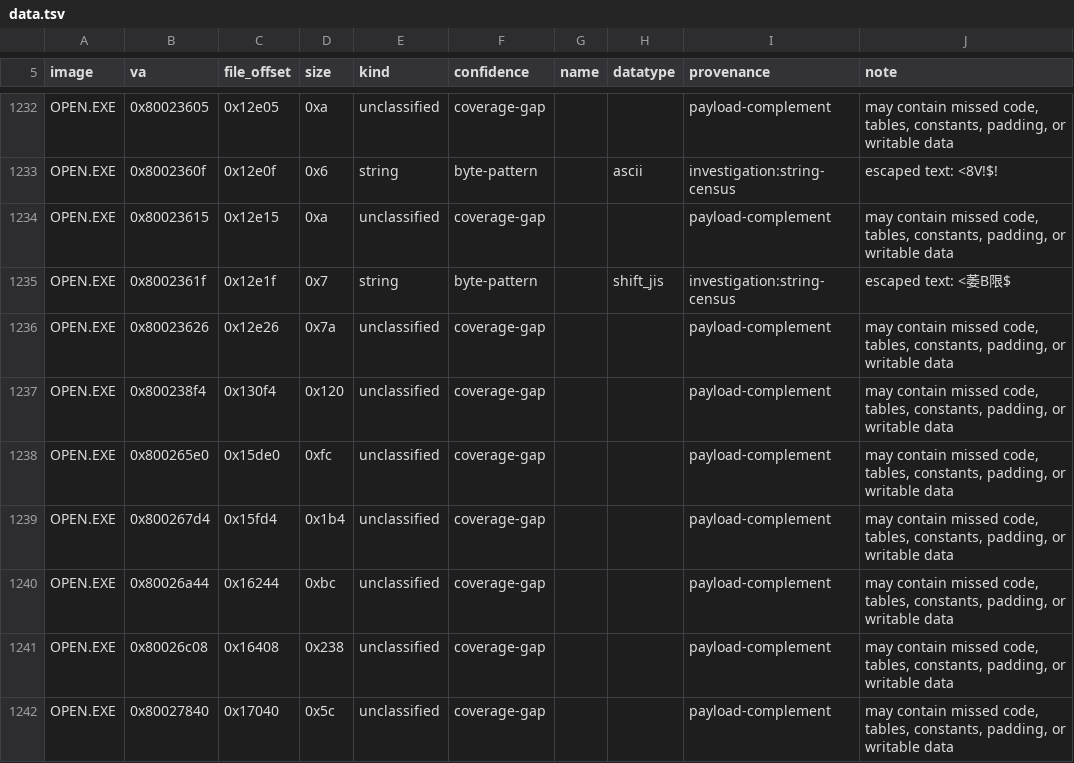
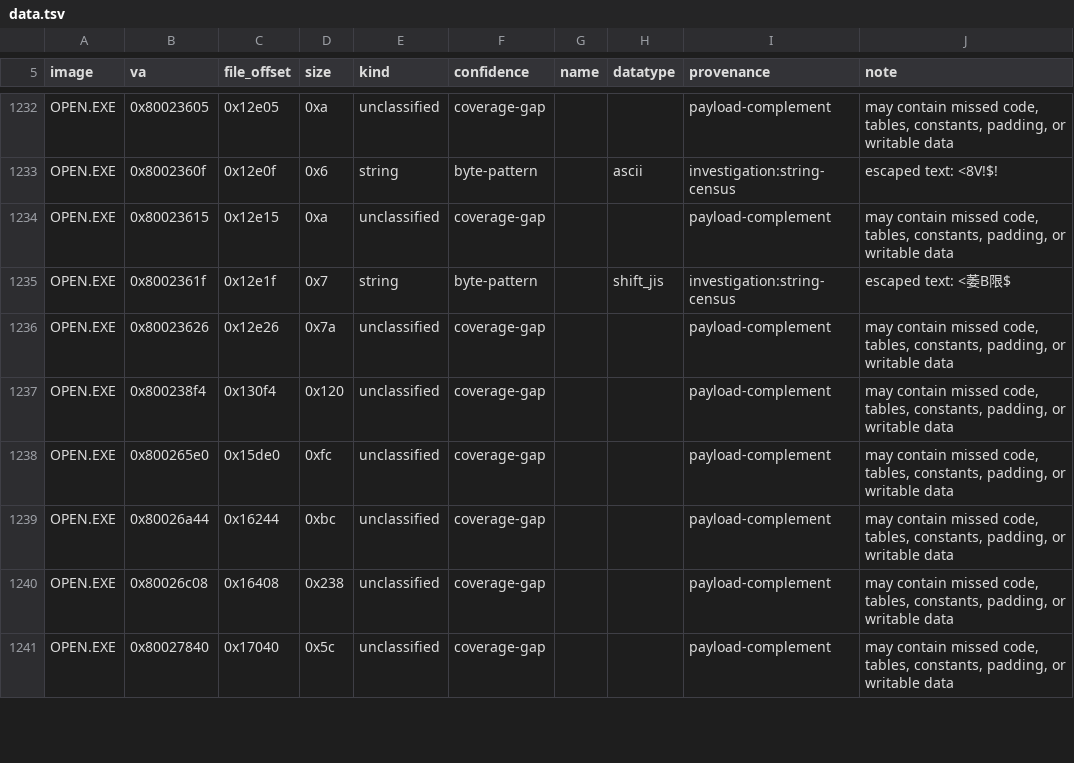
Before and after one commit to Voicedrew11/kings-field-2-decomp, a TSV file: config/retail/data.tsv, drawn as a sheet; only a part is shown, gaps mark what is left out; removed rows and columns are numbered as before the commit, all else as after; the diff covers the shown part only; the diff names each change by its address in the sheet, - before the commit and + after, or states it on an @@ line.

```diff
--- a/config/retail/data.tsv
+++ b/config/retail/data.tsv
-row 1239: OPEN.EXE | 0x800267d4 | 0x15fd4 | 0x1b4 | unclassified | coverage-gap |  |  | payload-complement | may contain missed code, tables, constants, padding, or writable data
```
Also changed, not shown: 6 added rows, 2 removed rows and 16 edited cells elsewhere in this file, config/match_baseline.tsv, config/retail/data_identities.tsv, 24 other files.
